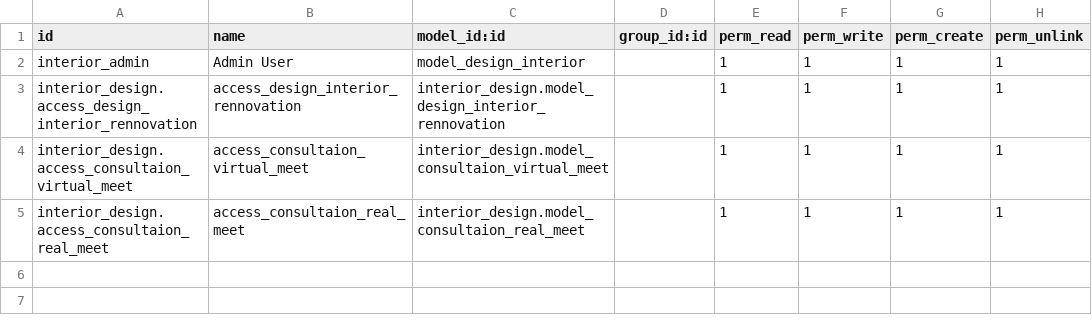
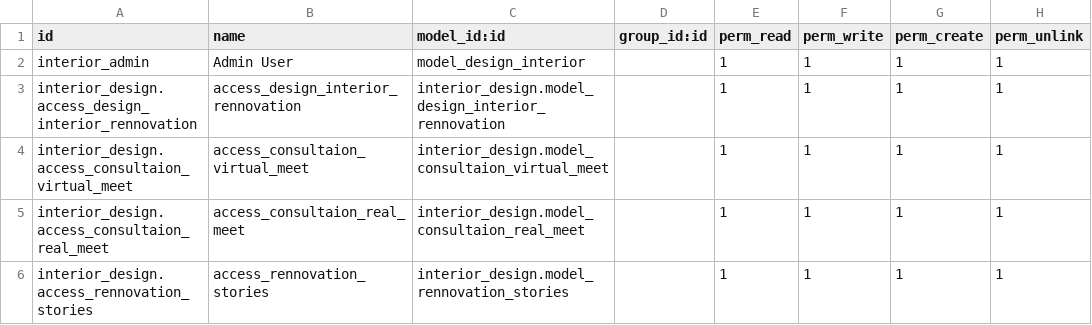
Before and after one commit to sami-odoo/Interior-Desinging, a CSV file: security/ir.model.access.csv, drawn as a sheet; the diff names each change by its address in the sheet, - before the commit and + after, or states it on an @@ line.

Commit message:
Made new models

```diff
--- a/security/ir.model.access.csv
+++ b/security/ir.model.access.csv
+row 6: interior_design.access_rennovation_stories | access_rennovation_stories | interior_design.model_rennovation_stories |  | 1 | 1 | 1 | 1
```
Also changed, not shown: 6 other files.
